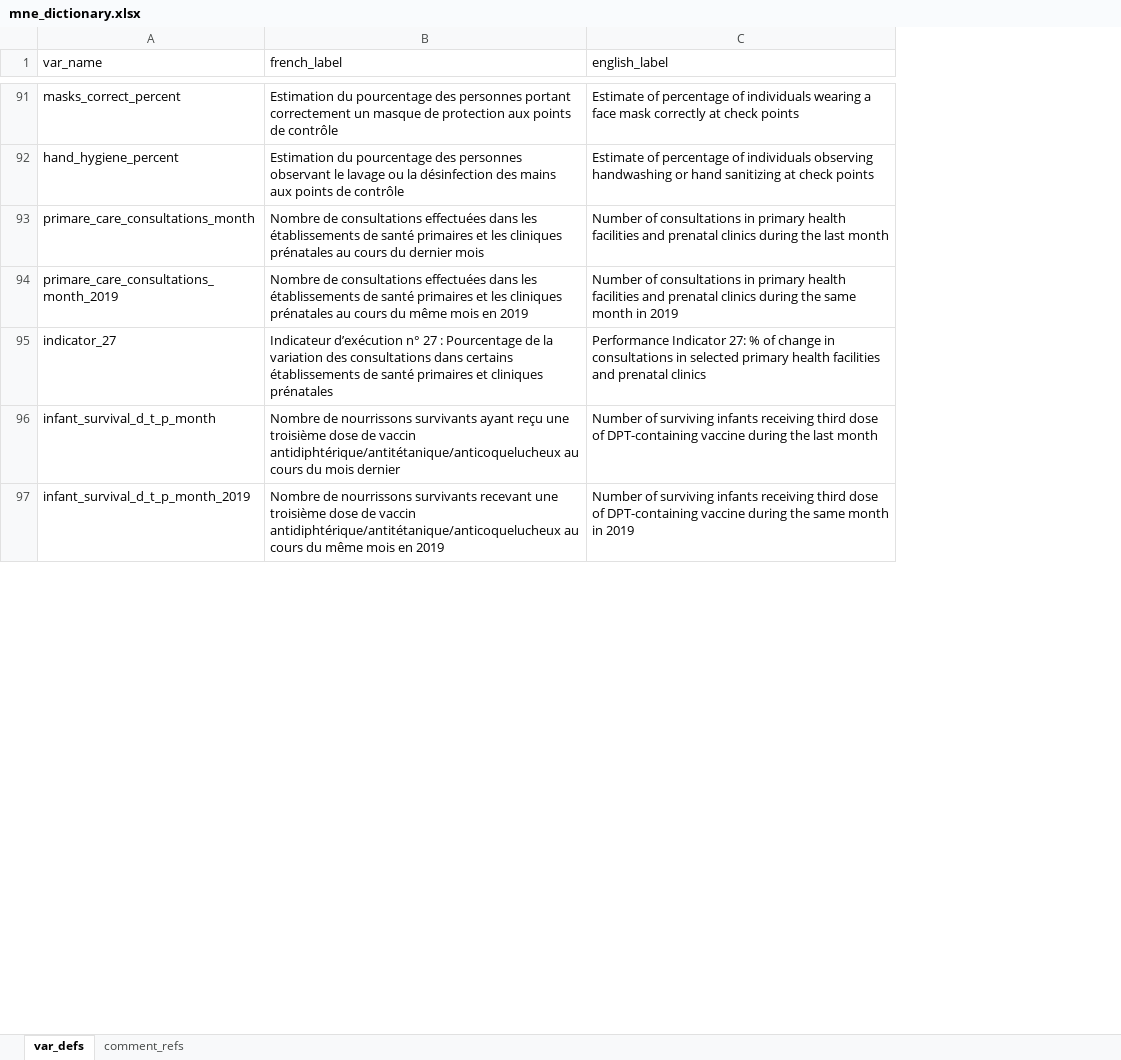
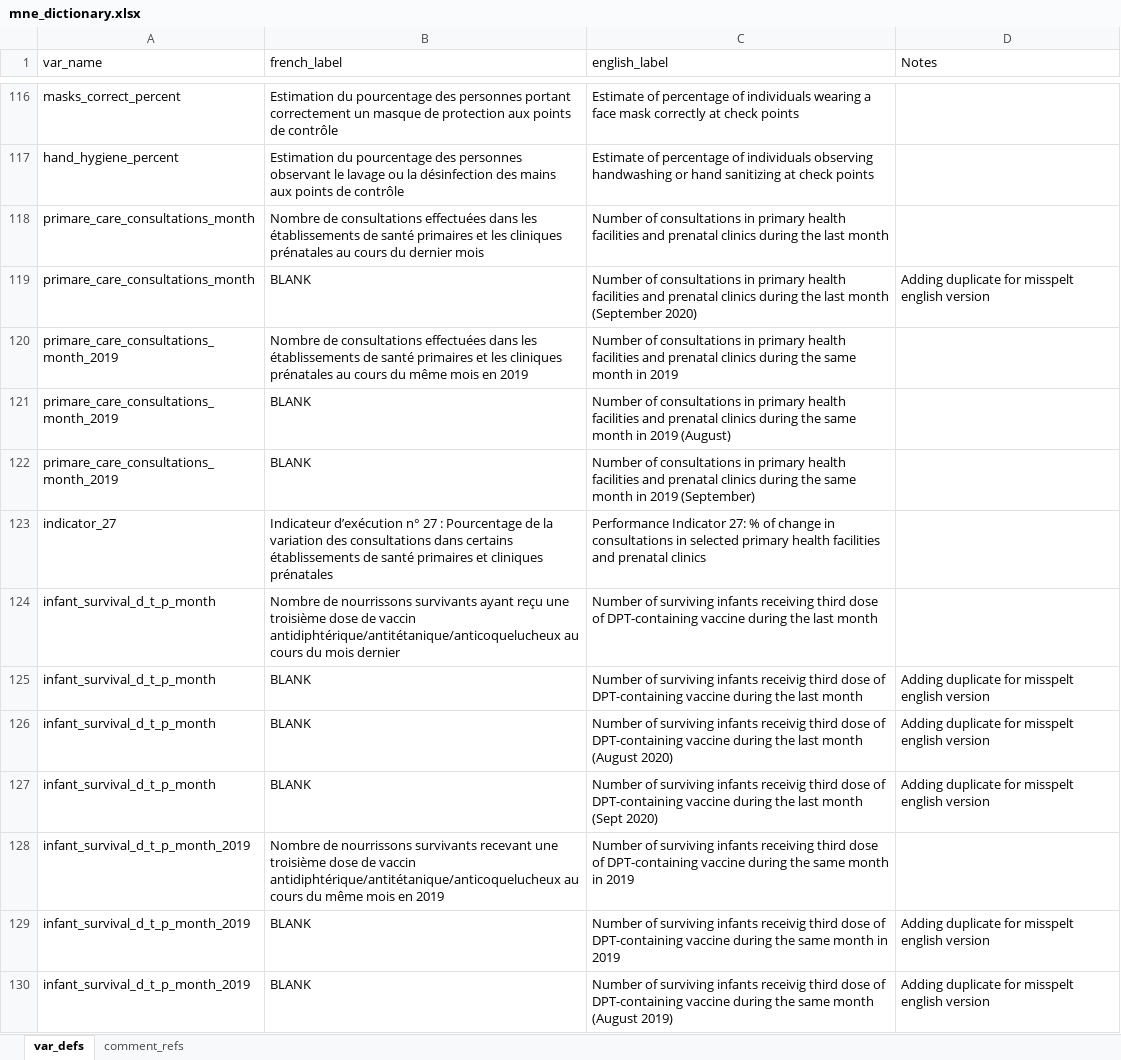
Before and after one commit to R4IDSR/covidmonitor, an Excel workbook: inst/extdata/mne_dictionary.xlsx, sheet var_defs, drawn as a sheet; only a part is shown, gaps mark what is left out; values as stored, in another font and other column widths than the file's, no borders; the diff covers the shown part only; the diff names each change by its address in the sheet, - before the commit and + after, or states it on an @@ line.

Commit message:
updating dictionary and function

```diff
--- a/inst/extdata/mne_dictionary.xlsx (sheet var_defs)
+++ b/inst/extdata/mne_dictionary.xlsx (sheet var_defs)
+column D (Notes), empty
+row 119: primare_care_consultations_month | BLANK | Number of consultations in primary health facilities and prenatal clinics during the last month (September 2020) | Adding duplicate for misspelt english version
+row 121: primare_care_consultations_month_2019 | BLANK | Number of consultations in primary health facilities and prenatal clinics during the same month in 2019 (August)
+row 122: primare_care_consultations_month_2019 | BLANK | Number of consultations in primary health facilities and prenatal clinics during the same month in 2019 (September)
+row 125: infant_survival_d_t_p_month | BLANK | Number of surviving infants receivig third dose of DPT-containing vaccine during the last month | Adding duplicate for misspelt english version
+row 126: infant_survival_d_t_p_month | BLANK | Number of surviving infants receivig third dose of DPT-containing vaccine during the last month (August 2020) | Adding duplicate for misspelt english version
+row 127: infant_survival_d_t_p_month | BLANK | Number of surviving infants receivig third dose of DPT-containing vaccine during the last month (Sept 2020) | Adding duplicate for misspelt english version
+row 129: infant_survival_d_t_p_month_2019 | BLANK | Number of surviving infants receivig third dose of DPT-containing vaccine during the same month in 2019 | Adding duplicate for misspelt english version
+row 130: infant_survival_d_t_p_month_2019 | BLANK | Number of surviving infants receivig third dose of DPT-containing vaccine during the same month (August 2019) | Adding duplicate for misspelt english version
```
Also changed, not shown: 30 added rows and 2 edited cells elsewhere in this sheet, 1 other file.
